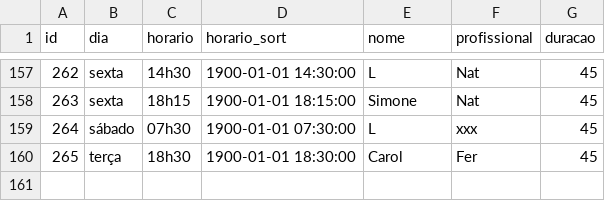
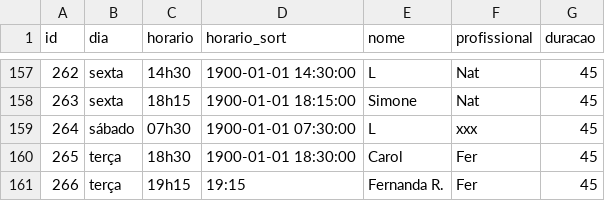
Before and after one commit to henriquepeixotodemorais-debug/estudio.fernanda.peixoto, a CSV file: data/agenda.csv, drawn as a sheet; only a part is shown, gaps mark what is left out.

Commit message:
Atualiza agenda.csv via Streamlit

```diff
--- a/data/agenda.csv
+++ b/data/agenda.csv
@@ -160 +160,2 @@ id,dia,horario,horario_sort,nome,profissional,duracao
 265,terça,18h30,1900-01-01 18:30:00,Carol,Fer,45
+266,terça,19h15,19:15,Fernanda R.,Fer,45
```
